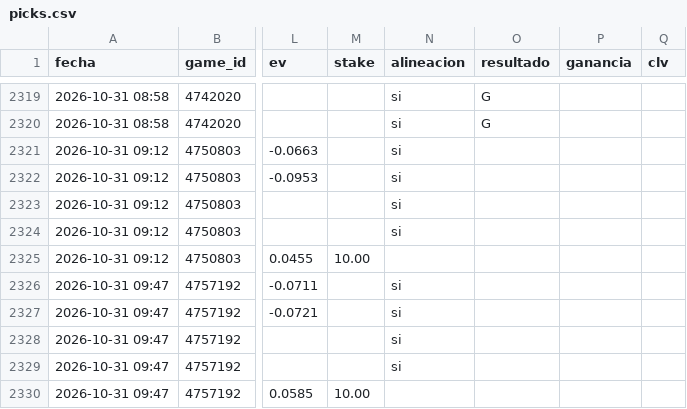
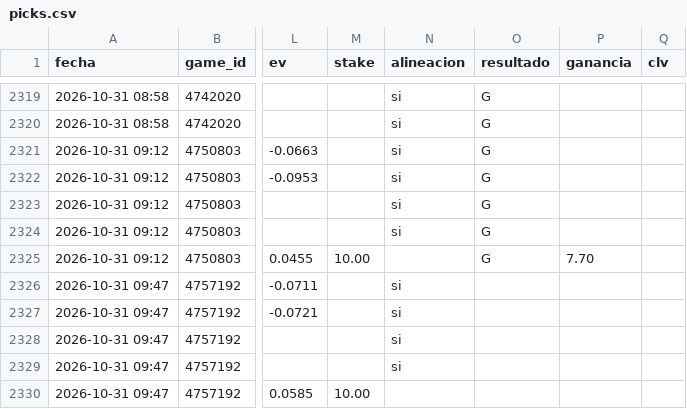
Before and after one commit to JoseVilcatoma/picks-bot, a CSV file: data/picks.csv, drawn as a sheet; only a part is shown, gaps mark what is left out; the diff names each change by its address in the sheet, - before the commit and + after, or states it on an @@ line.

```diff
--- a/data/picks.csv
+++ b/data/picks.csv
-O2321:O2325 (resultado): (empty)
+O2321:O2325 (resultado): G
-P2325 (ganancia): (empty)
+P2325 (ganancia): 7.70
```
Also changed, not shown: 4 other files.
